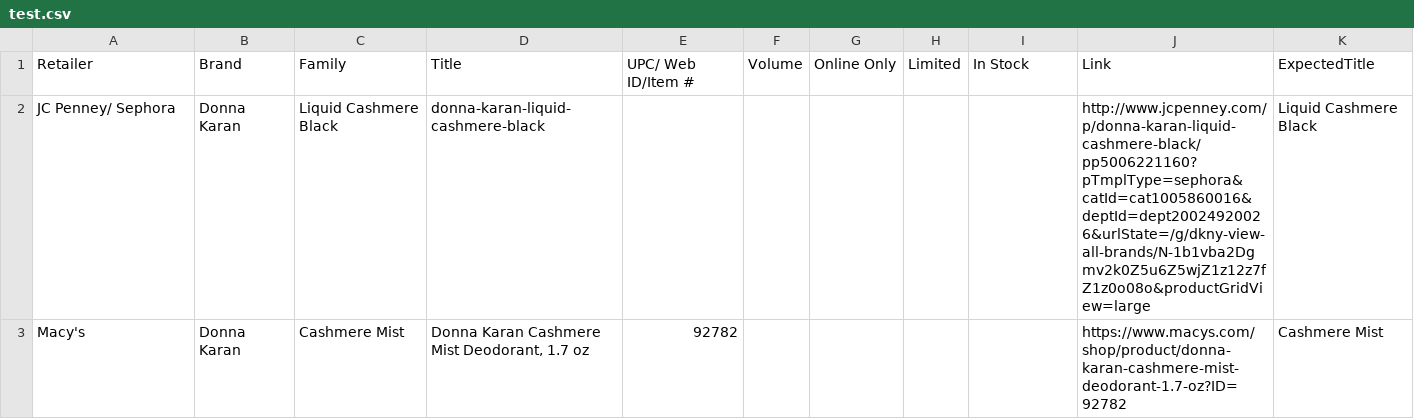
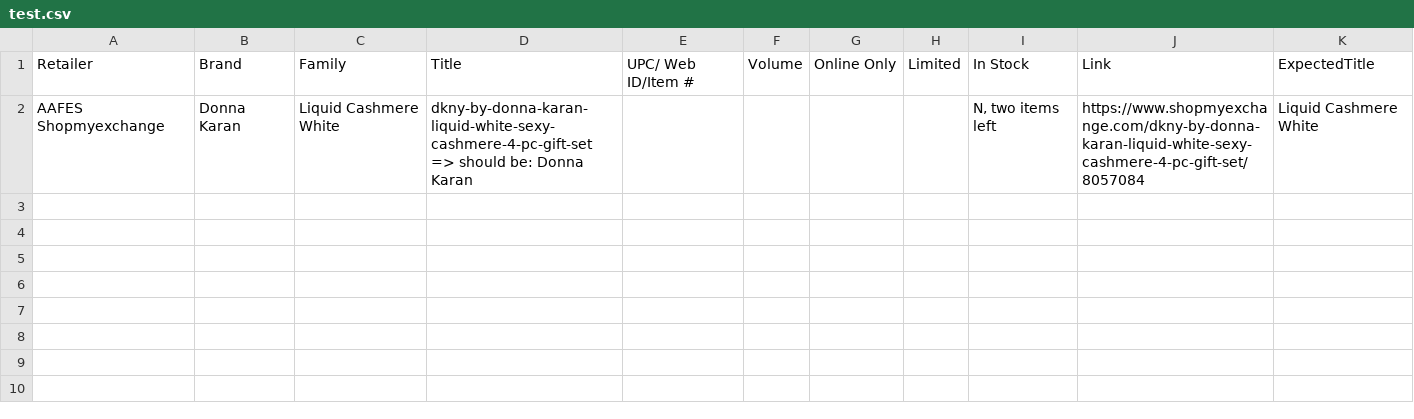
Before and after one commit to AnnaPanov/why_sales_going_down, a CSV file: config/test.csv, drawn as a sheet.

Commit message:
fixed the corner case of aafes

```diff
--- a/config/test.csv
+++ b/config/test.csv
@@ -1,3 +1,2 @@
 Retailer,Brand,Family,Title,UPC/ Web ID/Item #,Volume,Online Only,Limited,In Stock,Link,ExpectedTitle
-JC Penney/ Sephora,Donna Karan,Liquid Cashmere Black,donna-karan-liquid-cashmere-black,,,,,,http://www.jcpenney.com/p/donna-karan-liquid-cashmere-black/pp5006221160?pTmplType=sephora&catId=cat1005860016&deptId=dept20024920026&urlState=/g/dkny-view-all-brands/N-1b1vba2Dgmv2k0Z5u6Z5wjZ1z12z7fZ1z0o08o&productGridView=large ,Liquid Cashmere Black
-Macy's,Donna Karan,Cashmere Mist,"Donna Karan Cashmere Mist Deodorant, 1.7 oz",92782,,,,,https://www.macys.com/shop/product/donna-karan-cashmere-mist-deodorant-1.7-oz?ID=92782 ,Cashmere Mist
+AAFES Shopmyexchange,Donna Karan,Liquid Cashmere White,dkny-by-donna-karan-liquid-white-sexy-cashmere-4-pc-gift-set => should be: Donna Karan,,,,,"N, two items left",https://www.shopmyexchange.com/dkny-by-donna-karan-liquid-white-sexy-cashmere-4-pc-gift-set/8057084 ,Liquid Cashmere White
```
Also changed, not shown: 1 other file.
